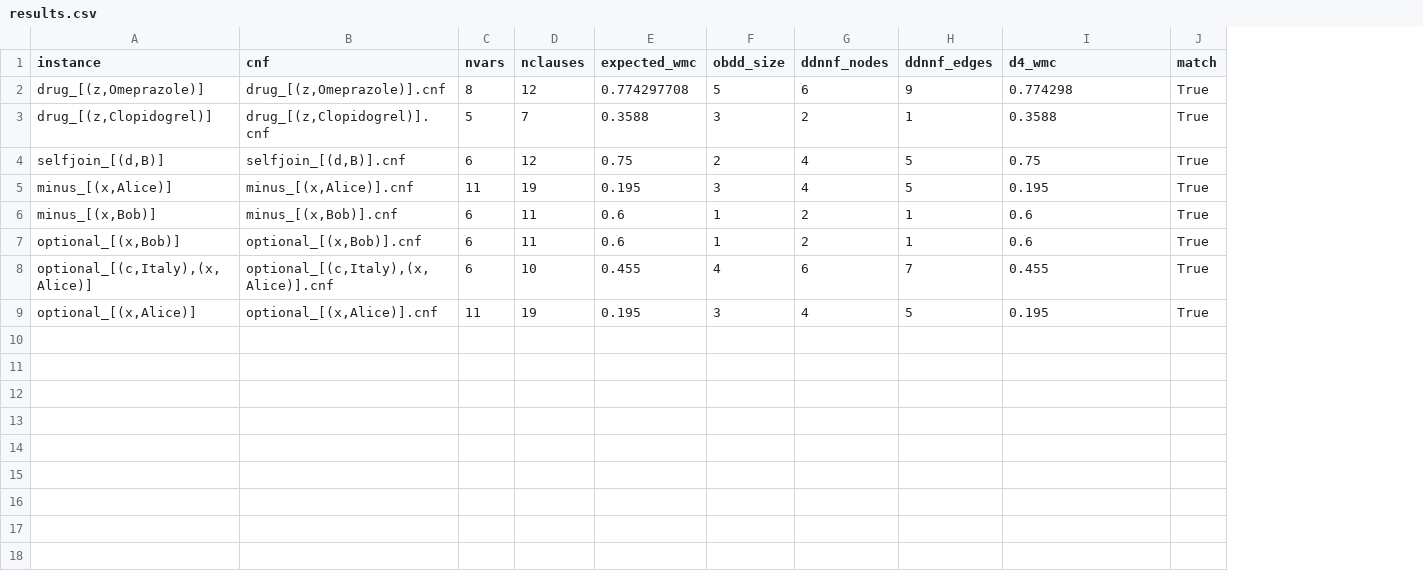
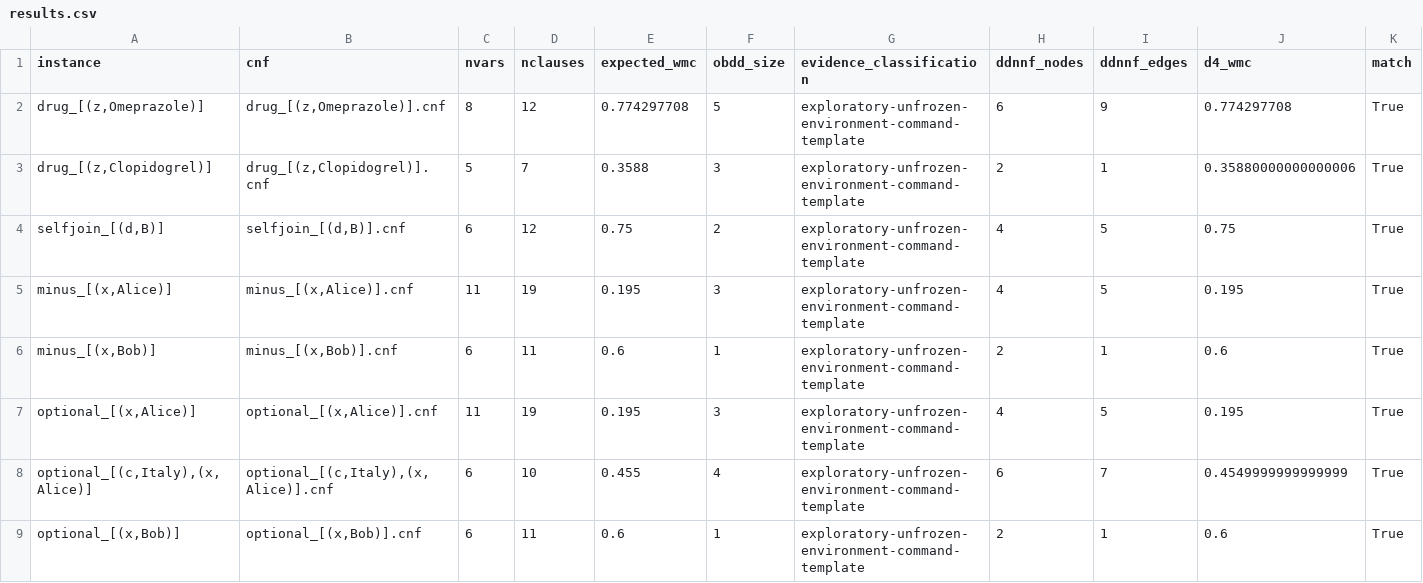
Before and after one commit to 0sidewalkenforcer0/SPARQLcirc, a CSV file: reference/results.csv, drawn as a sheet; removed rows and columns are numbered as before the commit, all else as after; the diff names each change by its address in the sheet, - before the commit and + after, or states it on an @@ line.

Commit message:
chore: label results.csv provenance and regenerate R9 figures
- results.csv: add evidence_classification column, full-precision d4_wmc
- regenerate result_r9_3b/4/4b/6 figures

```diff
--- a/reference/results.csv
+++ b/reference/results.csv
+column G (evidence_classification), rows 2-6: all exploratory-unfrozen-environment-command-template; row 9: exploratory-unfrozen-environment-command-template
-J2 (d4_wmc): 0.774298
+J2 (d4_wmc): 0.774297708
-J3 (d4_wmc): 0.3588
+J3 (d4_wmc): 0.35880000000000006
@@ row 9 moved to row 7: optional_[(x,Alice)] @@
+row 8: optional_[(c,Italy),(x,Alice)] | optional_[(c,Italy),(x,Alice)].cnf | 6 | 10 | 0.455 | 4 | exploratory-unfrozen-environment-command-template | 6 | 7 | 0.4549999999999999 | True
-row 8: optional_[(c,Italy),(x,Alice)] | optional_[(c,Italy),(x,Alice)].cnf | 6 | 10 | 0.455 | 4 | 6 | 7 | 0.455 | True
```
Also changed, not shown: 4 other files.
